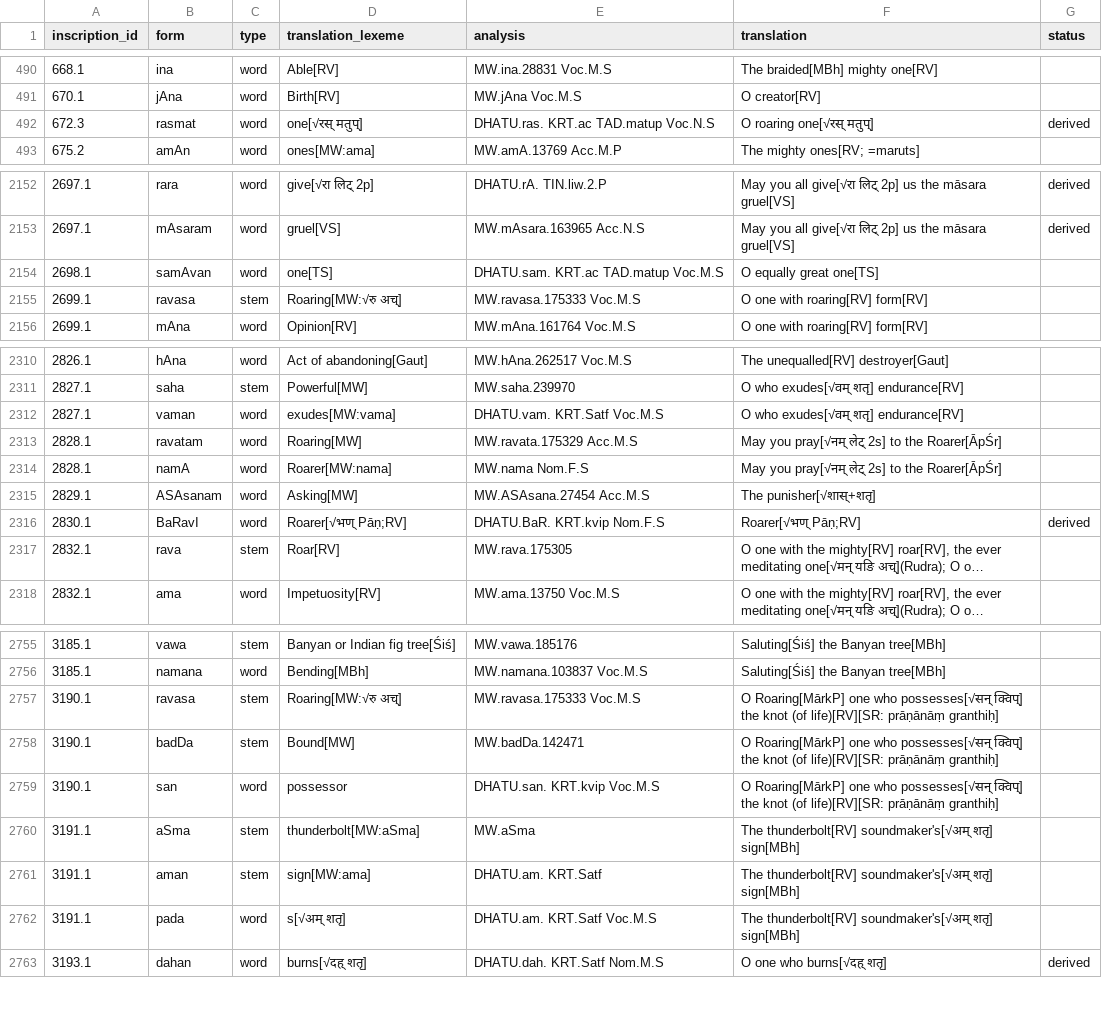
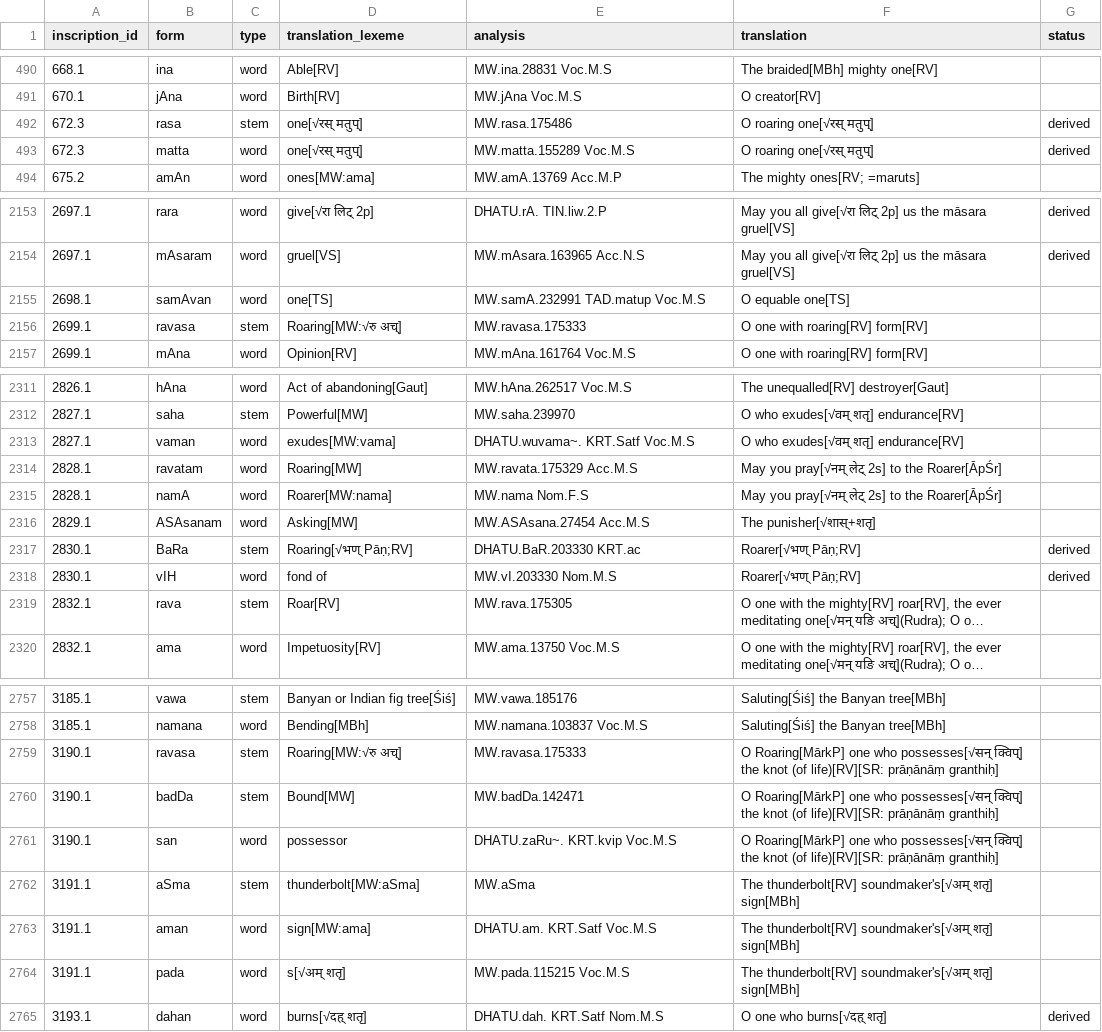
Before and after one commit to yajnadevam/lipi, a CSV file: ivc-lemma-per-inscription.csv, drawn as a sheet; only a part is shown, gaps mark what is left out; long unchanged cells end in …; addresses are those after the commit; the diff covers the shown part only; the diff names each change by its address in the sheet, - before the commit and + after, or states it on an @@ line.

```diff
--- a/ivc-lemma-per-inscription.csv
+++ b/ivc-lemma-per-inscription.csv
+row 492: 672.3 | rasa | stem | one[√रस् मतुप्] | MW.rasa.175486 | O roaring one[√रस् मतुप्] | derived
-B493 (form): rasmat
+B493 (form): matta
-E493 (analysis): DHATU.ras. KRT.ac TAD.matup Voc.N.S
+E493 (analysis): MW.matta.155289 Voc.M.S
-E2155 (analysis): DHATU.sam. KRT.ac TAD.matup Voc.M.S
+E2155 (analysis): MW.samA.232991 TAD.matup Voc.M.S
-F2155 (translation): O equally great one[TS]
+F2155 (translation): O equable one[TS]
-E2156 (analysis): MW.ravasa.175333 Voc.M.S
+E2156 (analysis): MW.ravasa.175333
-E2313 (analysis): DHATU.vam. KRT.Satf Voc.M.S
+E2313 (analysis): DHATU.wuvama~. KRT.Satf Voc.M.S
+row 2317: 2830.1 | BaRa | stem | Roaring[√भण् Pāṇ;RV] | DHATU.BaR.203330 KRT.ac | Roarer[√भण् Pāṇ;RV] | derived
-B2318 (form): BaRavI
+B2318 (form): vIH
-D2318 (translation_lexeme): Roarer[√भण् Pāṇ;RV]
+D2318 (translation_lexeme): fond of
-E2318 (analysis): DHATU.BaR. KRT.kvip Nom.F.S
+E2318 (analysis): MW.vI.203330 Nom.M.S
-E2759 (analysis): MW.ravasa.175333 Voc.M.S
+E2759 (analysis): MW.ravasa.175333
-E2761 (analysis): DHATU.san. KRT.kvip Voc.M.S
+E2761 (analysis): DHATU.zaRu~. KRT.kvip Voc.M.S
-C2763 (type): stem
+C2763 (type): word
-E2763 (analysis): DHATU.am. KRT.Satf
+E2763 (analysis): DHATU.am. KRT.Satf Voc.M.S
-E2764 (analysis): DHATU.am. KRT.Satf Voc.M.S
+E2764 (analysis): MW.pada.115215 Voc.M.S
```
Also changed, not shown: 101 edited cells elsewhere in this file, 6 other files.
